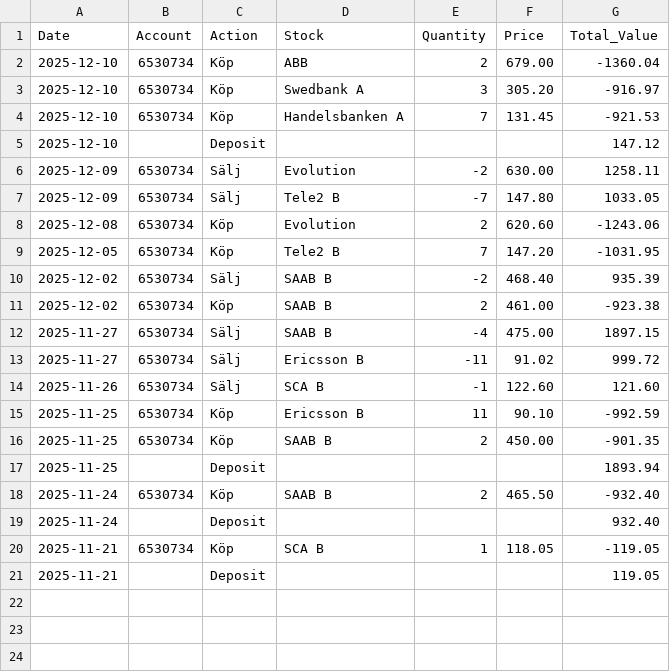
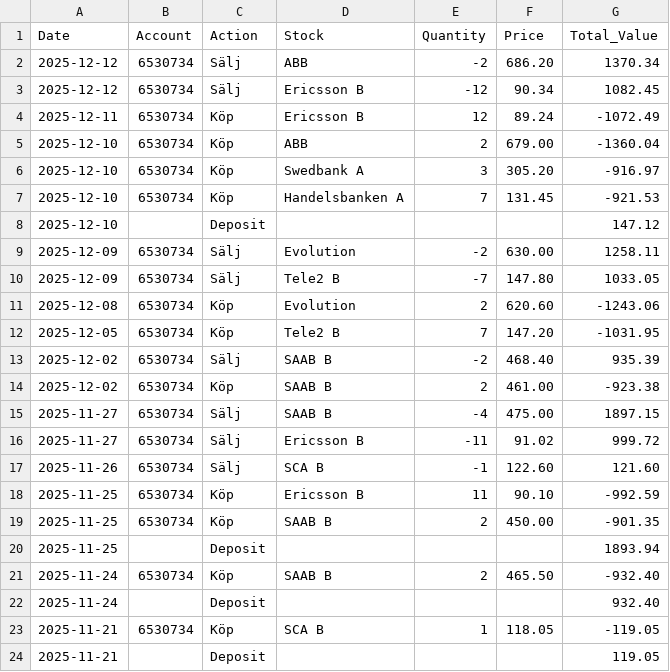
Before and after one commit to fredrikbromee/ace, a CSV file: transactions.csv, drawn as a sheet; the diff names each change by its address in the sheet, - before the commit and + after, or states it on an @@ line.

Commit message:
adds dec 12th trades

```diff
--- a/transactions.csv
+++ b/transactions.csv
+row 2: 2025-12-12 | 6530734 | Sälj | ABB | -2 | 686.20 | 1370.34
+row 3: 2025-12-12 | 6530734 | Sälj | Ericsson B | -12 | 90.34 | 1082.45
+row 4: 2025-12-11 | 6530734 | Köp | Ericsson B | 12 | 89.24 | -1072.49
```
